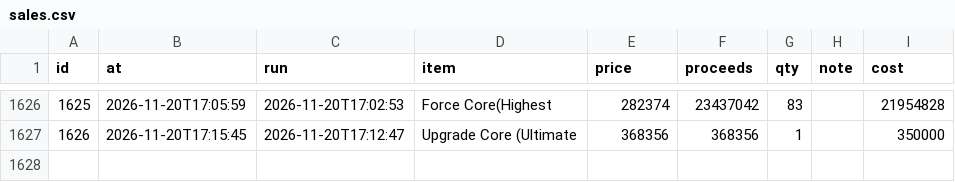
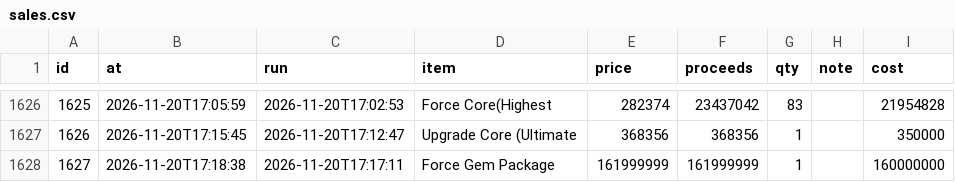
Before and after one commit to tl45663035/cabal_trade, a CSV file: profit_reports/cang/artifacts/sales.csv, drawn as a sheet; only a part is shown, gaps mark what is left out.

Commit message:
profit report for cang at 17:21:50

```diff
--- a/profit_reports/cang/artifacts/sales.csv
+++ b/profit_reports/cang/artifacts/sales.csv
@@ -1627 +1627,2 @@ id,at,run,item,price,proceeds,qty,note,cost
 1626,2026-11-20T17:15:45,2026-11-20T17:12:47,Upgrade Core (Ultimate,368356,368356,1,,350000
+1627,2026-11-20T17:18:38,2026-11-20T17:17:11,Force Gem Package,161999999,161999999,1,,160000000
```
Also changed, not shown: profit_reports/cang/artifacts/board.csv, profit_reports/cang/artifacts/networth_history.csv, 5 other files.
